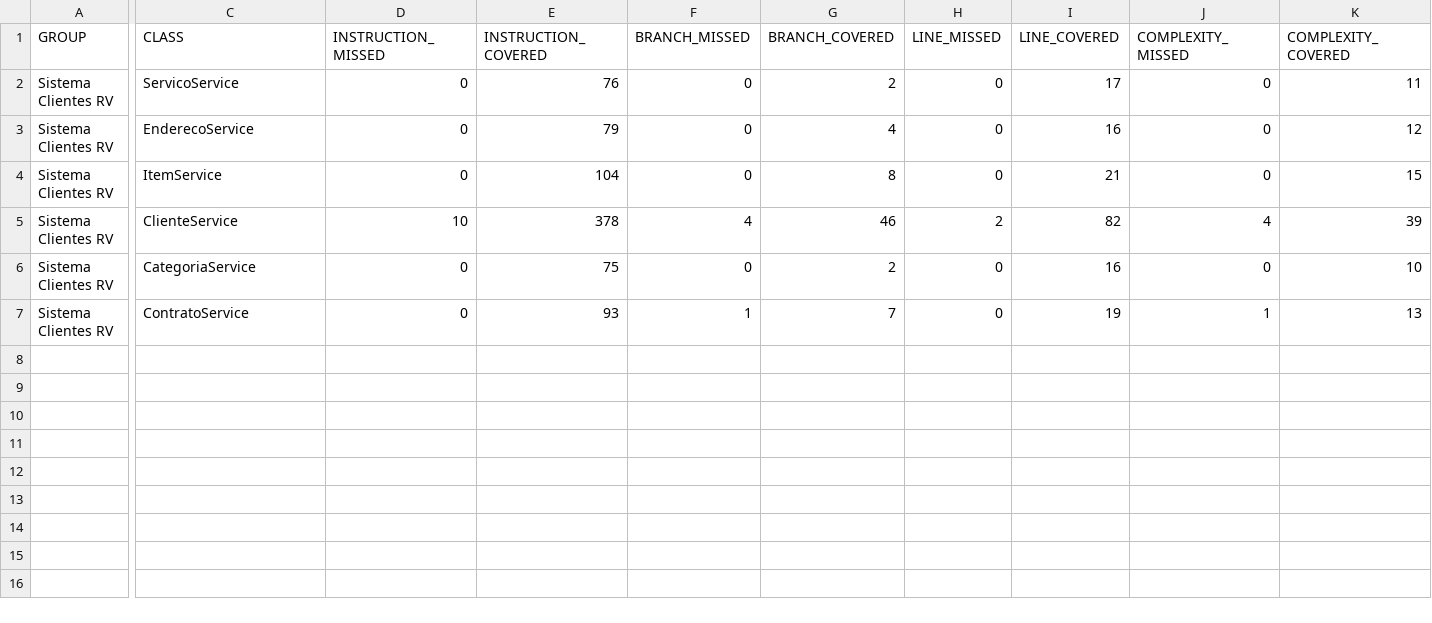
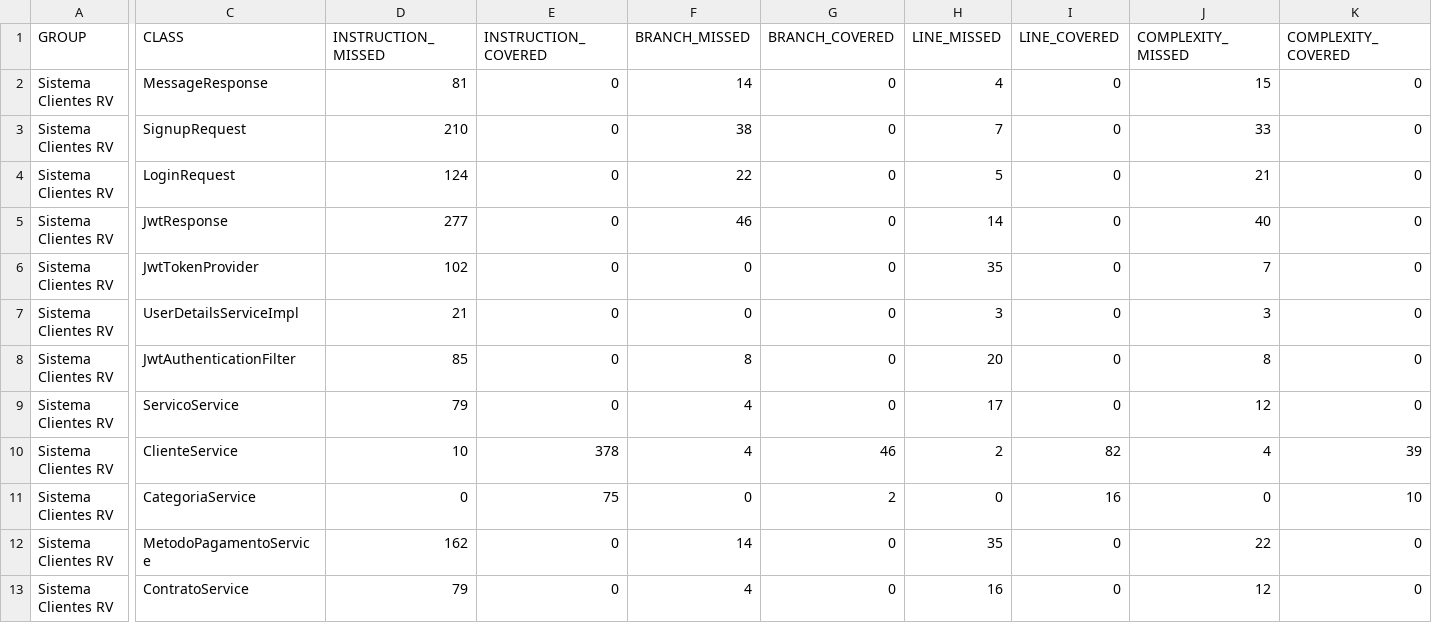
Before and after one commit to Tinaglini/RV-Project, a CSV file: target/site/jacoco/jacoco.csv, drawn as a sheet; only a part is shown, gaps mark what is left out; removed rows and columns are numbered as before the commit, all else as after; rows hold the shown columns only; the diff covers the shown part only; the diff names each change by its address in the sheet, - before the commit and + after, or states it on an @@ line.

```diff
--- a/target/site/jacoco/jacoco.csv
+++ b/target/site/jacoco/jacoco.csv
+row 2: Sistema Clientes RV | MessageResponse | 81 | 0 | 14 | 0 | 4 | 0 | 15 | 0
+row 3: Sistema Clientes RV | SignupRequest | 210 | 0 | 38 | 0 | 7 | 0 | 33 | 0
+row 4: Sistema Clientes RV | LoginRequest | 124 | 0 | 22 | 0 | 5 | 0 | 21 | 0
+row 5: Sistema Clientes RV | JwtResponse | 277 | 0 | 46 | 0 | 14 | 0 | 40 | 0
+row 6: Sistema Clientes RV | JwtTokenProvider | 102 | 0 | 0 | 0 | 35 | 0 | 7 | 0
+row 7: Sistema Clientes RV | UserDetailsServiceImpl | 21 | 0 | 0 | 0 | 3 | 0 | 3 | 0
+row 8: Sistema Clientes RV | JwtAuthenticationFilter | 85 | 0 | 8 | 0 | 20 | 0 | 8 | 0
-D9 (INSTRUCTION_MISSED): 0
+D9 (INSTRUCTION_MISSED): 79
-E9 (INSTRUCTION_COVERED): 76
+E9 (INSTRUCTION_COVERED): 0
-F9 (BRANCH_MISSED): 0
+F9 (BRANCH_MISSED): 4
-G9 (BRANCH_COVERED): 2
+G9 (BRANCH_COVERED): 0
-H9 (LINE_MISSED): 0
+H9 (LINE_MISSED): 17
-I9 (LINE_COVERED): 17
+I9 (LINE_COVERED): 0
-J9 (COMPLEXITY_MISSED): 0
+J9 (COMPLEXITY_MISSED): 12
-K9 (COMPLEXITY_COVERED): 11
+K9 (COMPLEXITY_COVERED): 0
-row 3: Sistema Clientes RV | EnderecoService | 0 | 79 | 0 | 4 | 0 | 16 | 0 | 12
-row 4: Sistema Clientes RV | ItemService | 0 | 104 | 0 | 8 | 0 | 21 | 0 | 15
+row 12: Sistema Clientes RV | MetodoPagamentoService | 162 | 0 | 14 | 0 | 35 | 0 | 22 | 0
-D13 (INSTRUCTION_MISSED): 0
+D13 (INSTRUCTION_MISSED): 79
-E13 (INSTRUCTION_COVERED): 93
+E13 (INSTRUCTION_COVERED): 0
-F13 (BRANCH_MISSED): 1
+F13 (BRANCH_MISSED): 4
-G13 (BRANCH_COVERED): 7
+G13 (BRANCH_COVERED): 0
-H13 (LINE_MISSED): 0
+H13 (LINE_MISSED): 16
-I13 (LINE_COVERED): 19
+I13 (LINE_COVERED): 0
-J13 (COMPLEXITY_MISSED): 1
+J13 (COMPLEXITY_MISSED): 12
-K13 (COMPLEXITY_COVERED): 13
+K13 (COMPLEXITY_COVERED): 0
```
Also changed, not shown: 4 edited cells elsewhere in this file, 21 other files.
